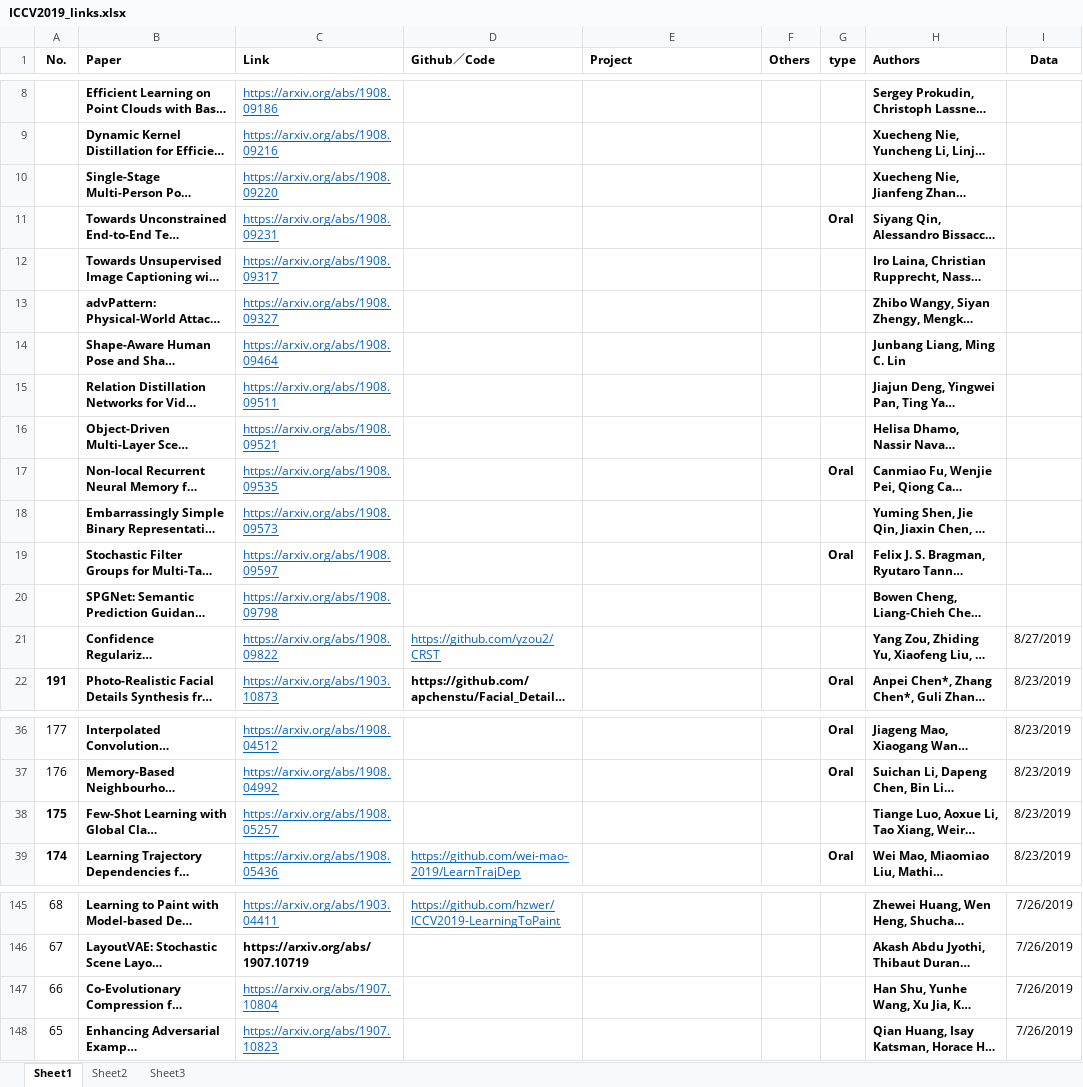
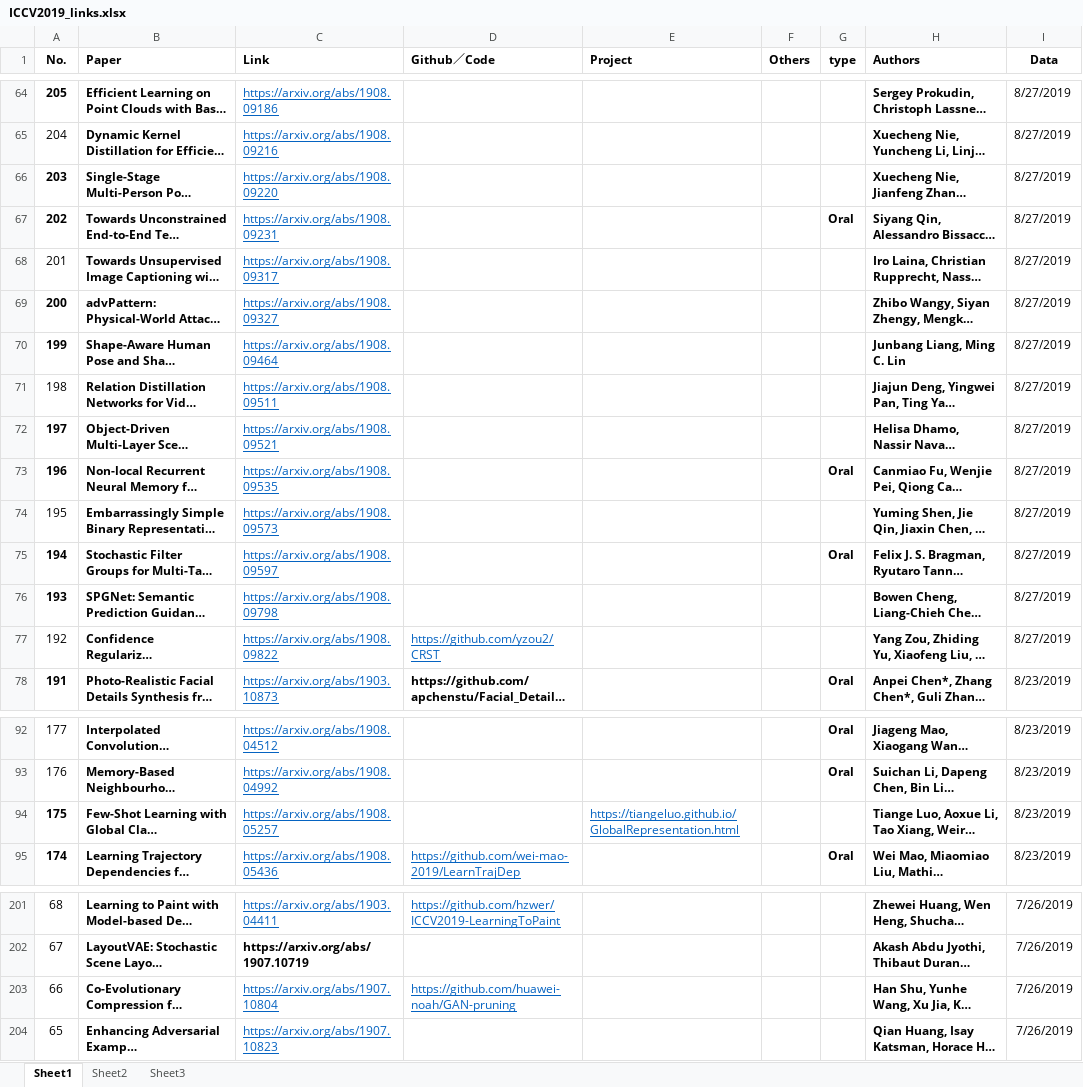
Before and after one commit to extreme-assistant/ICCV2023-Paper-Code-Interpretation, an Excel workbook: ICCV2019_links.xlsx, sheet Sheet1, drawn as a sheet; only a part is shown, gaps mark what is left out; long unchanged cells end in …; values as stored, in another font and other column widths than the file's, no borders; conditional formats not drawn; addresses are those after the commit; the diff covers the shown part only; the diff names each change by its address in the sheet, - before the commit and + after, or states it on an @@ line.

```diff
--- a/ICCV2019_links.xlsx (sheet Sheet1)
+++ b/ICCV2019_links.xlsx (sheet Sheet1)
-A64 (No.): (empty)
+A64 (No.): 205
-I64:I76 (Data): (empty)
+I64:I76 (Data): 8/27/2019
-A65 (No.): (empty)
+A65 (No.): 204
-A66 (No.): (empty)
+A66 (No.): 203
-A67 (No.): (empty)
+A67 (No.): 202
-A68 (No.): (empty)
+A68 (No.): 201
-A69 (No.): (empty)
+A69 (No.): 200
-A70 (No.): (empty)
+A70 (No.): 199
-A71 (No.): (empty)
+A71 (No.): 198
-A72 (No.): (empty)
+A72 (No.): 197
-A73 (No.): (empty)
+A73 (No.): 196
-A74 (No.): (empty)
+A74 (No.): 195
-A75 (No.): (empty)
+A75 (No.): 194
-A76 (No.): (empty)
+A76 (No.): 193
-A77 (No.): (empty)
+A77 (No.): 192
-E94 (Project): (empty)
+E94 (Project): https://tiangeluo.github.io/GlobalRepresentation.html
-D203 (Github／Code): (empty)
+D203 (Github／Code): https://github.com/huawei-noah/GAN-pruning
```
Also changed, not shown: 57 added rows, 1 removed row and 20 edited cells elsewhere in this sheet, 2 other files.
